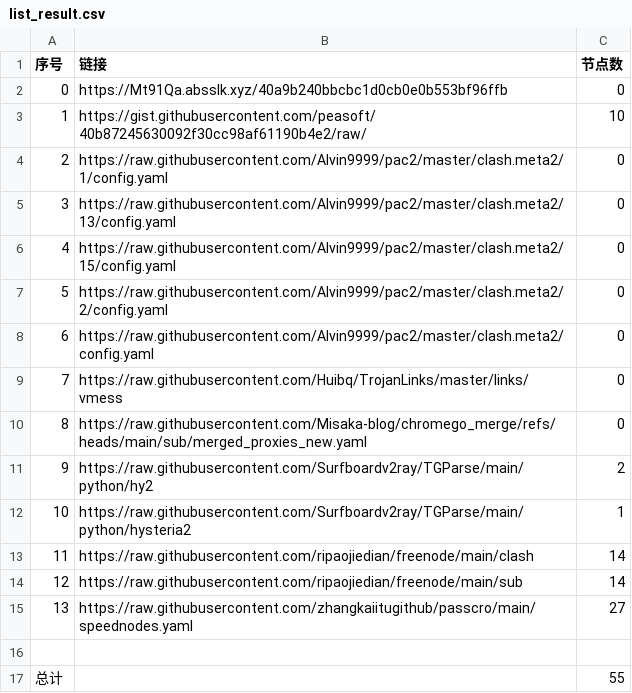
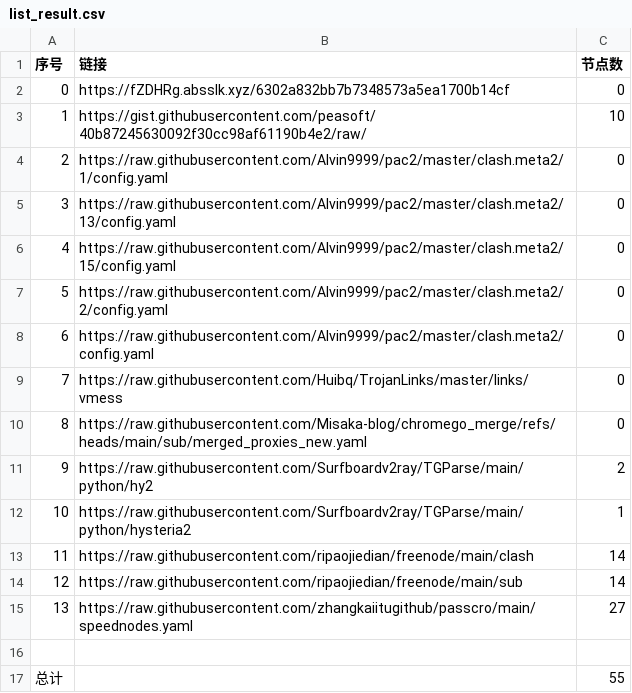
Before and after one commit to yxxyun/NoMoreWalls, a CSV file: list_result.csv, drawn as a sheet.

```diff
--- a/list_result.csv
+++ b/list_result.csv
@@ -1,3 +1,3 @@
 序号,链接,节点数
-0,https://Mt91Qa.absslk.xyz/40a9b240bbcbc1d0cb0e0b553bf96ffb,0
+0,https://fZDHRg.absslk.xyz/6302a832bb7b7348573a5ea1700b14cf,0
 1,https://gist.githubusercontent.com/peasoft/40b87245630092f30cc98af61190b4e2/raw/,10
```
Also changed, not shown: 3 other files.
